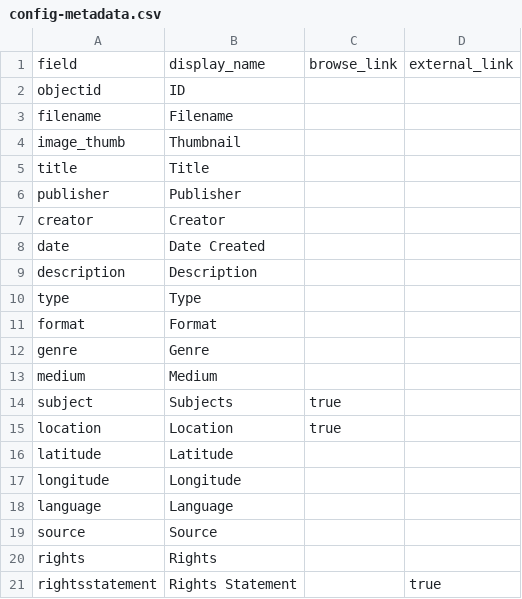
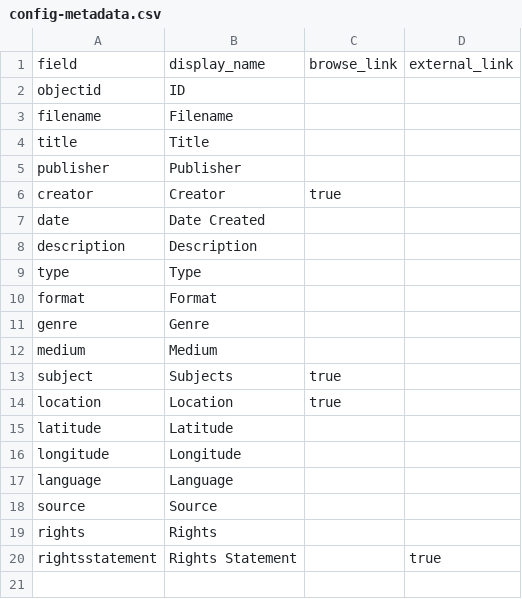
Before and after one commit to 321vno/americans-in-egypt, a CSV file: _data/config-metadata.csv, drawn as a sheet.

Commit message:
Update config-metadata.csv

```diff
--- a/_data/config-metadata.csv
+++ b/_data/config-metadata.csv
@@ -3,6 +3,5 @@ objectid,ID,
 filename,Filename,
-image_thumb,Thumbnail,
 title,Title,
 publisher,Publisher,
-creator,Creator,
+creator,Creator,true,
 date,Date Created,
```
